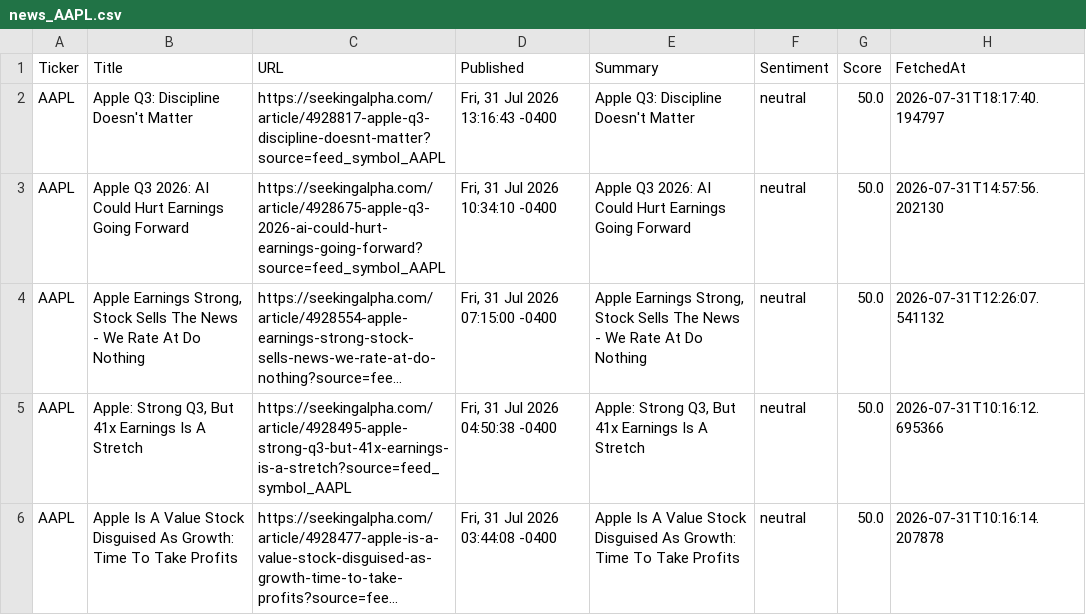
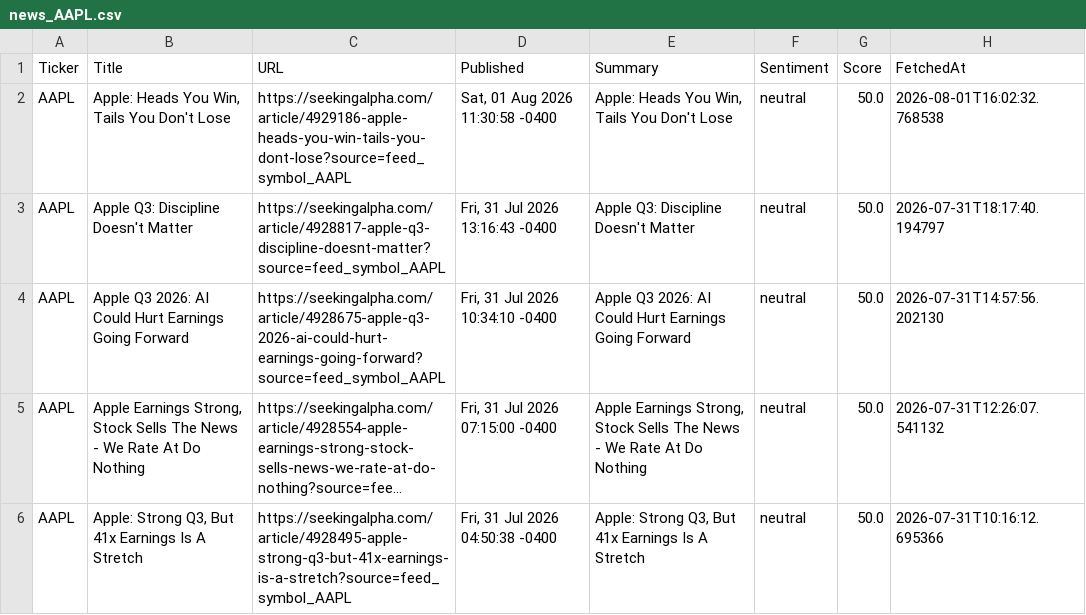
Before and after one commit to timursk99-ai/news-pipeline, a CSV file: news_AAPL.csv, drawn as a sheet; only a part is shown; the shorter side is filled out with more unchanged rows; long unchanged cells end in ….

Commit message:
update news CSVs

```diff
--- a/news_AAPL.csv
+++ b/news_AAPL.csv
@@ -1,2 +1,3 @@
 Ticker,Title,URL,Published,Summary,Sentiment,Score,FetchedAt
+AAPL,"Apple: Heads You Win, Tails You Don't Lose",https://seekingalpha.com/article/4929186-apple-heads-you-win-tails-you-dont-lose?source=feed_symbol_AAPL,"Sat, 01 Aug 2026 11:30:58 -0400","Apple: Heads You Win, Tails You Don't Lose",neutral,50.0,2026-08-01T16:02:32.768538
 AAPL,Apple Q3: Discipline Doesn't Matter,https://seekingalpha.com/article/4928817-apple-q3-discipline-doesnt-matter?source=feed_symbol_AAPL,"Fri, 31 Jul 2026 13:16:43 -0400",Apple Q3: Discipline Doesn't Matter,neutral,50.0,2026-07-31T18:17:40.194797
```
